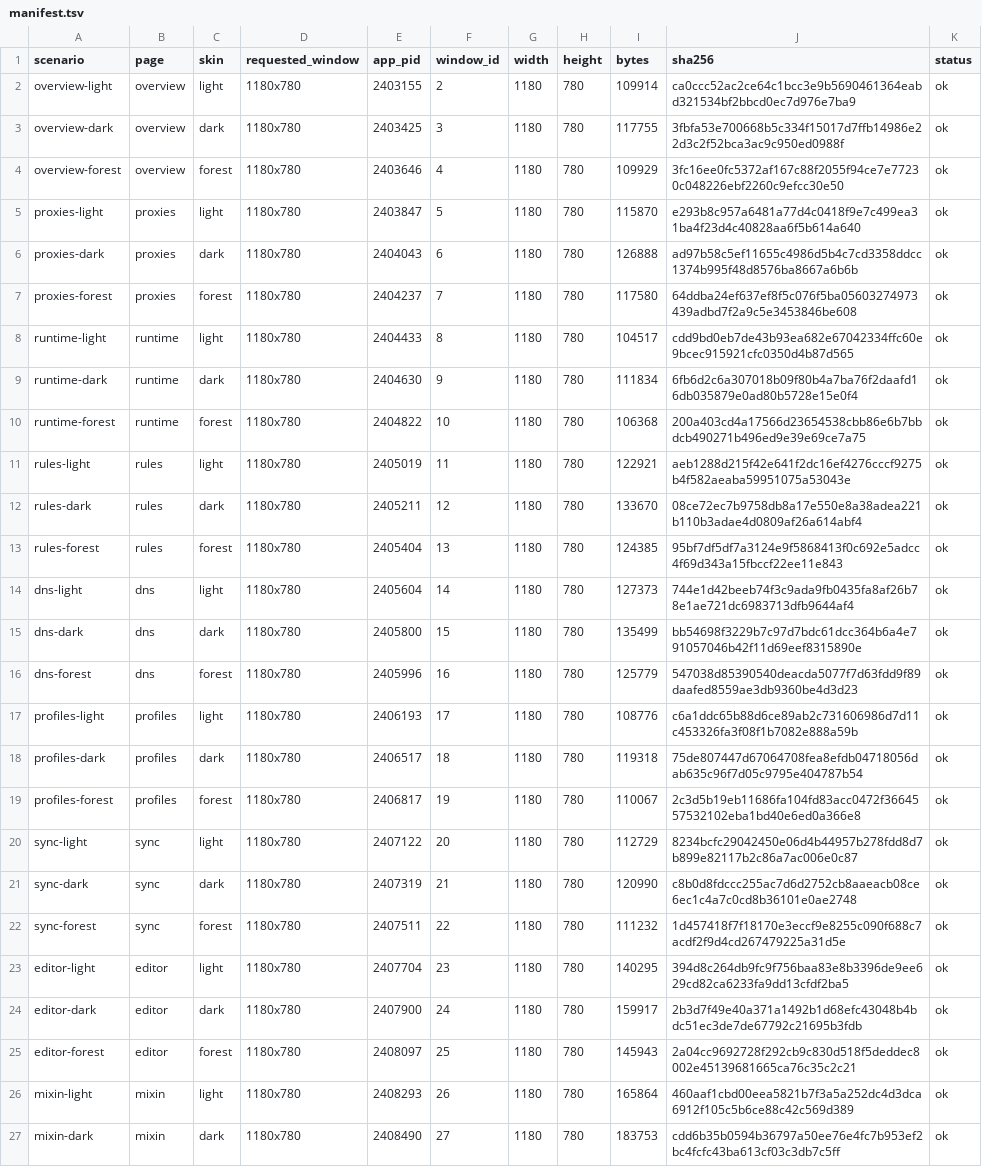
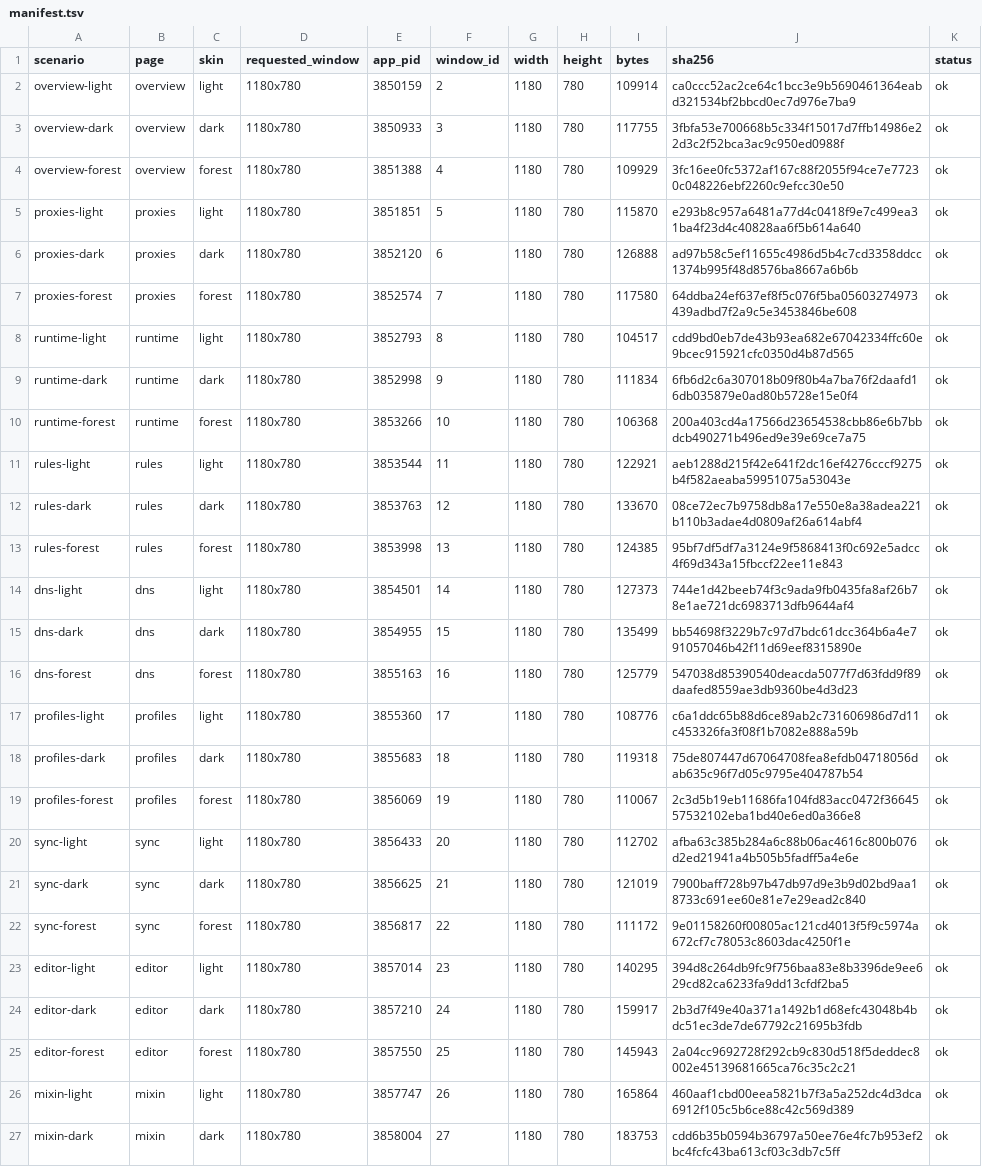
Before and after one commit to zhugenanbei181/music-frog, a TSV file: crates/infiltrator-iced/docs/screenshots/manifest.tsv, drawn as a sheet; only a part is shown; the diff covers the shown part only; the diff names each change by its address in the sheet, - before the commit and + after, or states it on an @@ line.

Commit message:
feat(iced): real gestures, official widgets, honest pixels
Eight businesses that had no demo activator now run the real gesture
through the real update pipeline and publish pixels: the app routing
policy editor, the subscription error, the aggregator preview, the script
sandbox and export review, the snapshot diff viewer, the YAML error
navigation and the sync conflict resolver.

The switch is the toolkit's toggler, the glyph checkboxes are the
toolkit's checkbox, and the published frame now follows the surface instead
of freezing at the moment the receipt was written - that freeze made the
compositor screenshot and the app's own readback differ by 2.64% and left
the receipt's frame proof stale.

```diff
--- a/crates/infiltrator-iced/docs/screenshots/manifest.tsv
+++ b/crates/infiltrator-iced/docs/screenshots/manifest.tsv
-E2 (app_pid): 2403155
+E2 (app_pid): 3850159
-E3 (app_pid): 2403425
+E3 (app_pid): 3850933
-E4 (app_pid): 2403646
+E4 (app_pid): 3851388
-E5 (app_pid): 2403847
+E5 (app_pid): 3851851
-E6 (app_pid): 2404043
+E6 (app_pid): 3852120
-E7 (app_pid): 2404237
+E7 (app_pid): 3852574
-E8 (app_pid): 2404433
+E8 (app_pid): 3852793
-E9 (app_pid): 2404630
+E9 (app_pid): 3852998
-E10 (app_pid): 2404822
+E10 (app_pid): 3853266
-E11 (app_pid): 2405019
+E11 (app_pid): 3853544
-E12 (app_pid): 2405211
+E12 (app_pid): 3853763
-E13 (app_pid): 2405404
+E13 (app_pid): 3853998
-E14 (app_pid): 2405604
+E14 (app_pid): 3854501
-E15 (app_pid): 2405800
+E15 (app_pid): 3854955
-E16 (app_pid): 2405996
+E16 (app_pid): 3855163
-E17 (app_pid): 2406193
+E17 (app_pid): 3855360
-E18 (app_pid): 2406517
+E18 (app_pid): 3855683
-E19 (app_pid): 2406817
+E19 (app_pid): 3856069
-E20 (app_pid): 2407122
+E20 (app_pid): 3856433
-I20 (bytes): 112729
+I20 (bytes): 112702
-J20 (sha256): 8234bcfc29042450e06d4b44957b278fdd8d7b899e82117b2c86a7ac006e0c87
+J20 (sha256): afba63c385b284a6c88b06ac4616c800b076d2ed21941a4b505b5fadff5a4e6e
-E21 (app_pid): 2407319
+E21 (app_pid): 3856625
-I21 (bytes): 120990
+I21 (bytes): 121019
-J21 (sha256): c8b0d8fdccc255ac7d6d2752cb8aaeacb08ce6ec1c4a7c0cd8b36101e0ae2748
+J21 (sha256): 7900baff728b97b47db97d9e3b9d02bd9aa18733c691ee60e81e7e29ead2c840
-E22 (app_pid): 2407511
+E22 (app_pid): 3856817
-I22 (bytes): 111232
+I22 (bytes): 111172
-J22 (sha256): 1d457418f7f18170e3eccf9e8255c090f688c7acdf2f9d4cd267479225a31d5e
+J22 (sha256): 9e01158260f00805ac121cd4013f5f9c5974a672cf7c78053c8603dac4250f1e
-E23 (app_pid): 2407704
+E23 (app_pid): 3857014
-E24 (app_pid): 2407900
+E24 (app_pid): 3857210
-E25 (app_pid): 2408097
+E25 (app_pid): 3857550
-E26 (app_pid): 2408293
+E26 (app_pid): 3857747
-E27 (app_pid): 2408490
+E27 (app_pid): 3858004
```
Also changed, not shown: 69 edited cells elsewhere in this file, 32 other files.
